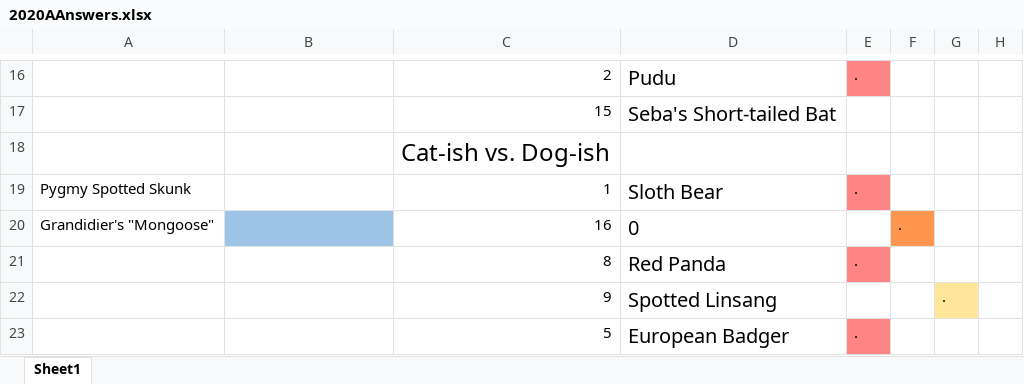
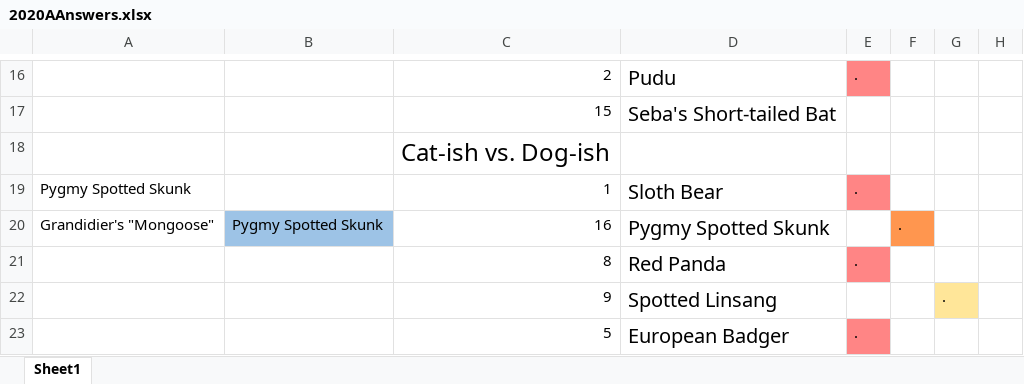
Before and after one commit to JKRWard/MMM, an Excel workbook: 2020AAnswers.xlsx, sheet Sheet1, drawn as a sheet; only a part is shown, gaps mark what is left out; values as stored, in another font and other column widths than the file's, no borders; the diff names each change by its address in the sheet, - before the commit and + after, or states it on an @@ line.

```diff
--- a/2020AAnswers.xlsx (sheet Sheet1)
+++ b/2020AAnswers.xlsx (sheet Sheet1)
-B20: (empty)
+B20: Pygmy Spotted Skunk
-D20: 0
+D20: Pygmy Spotted Skunk
```
Also changed, not shown: 2 other files.
